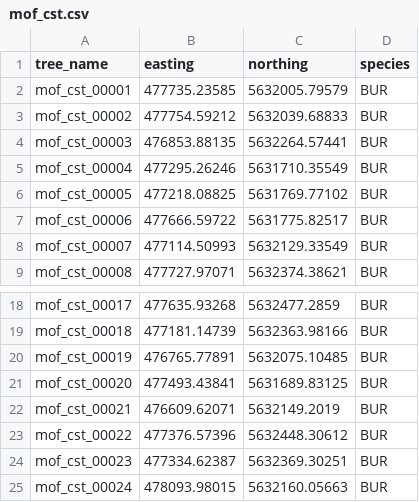
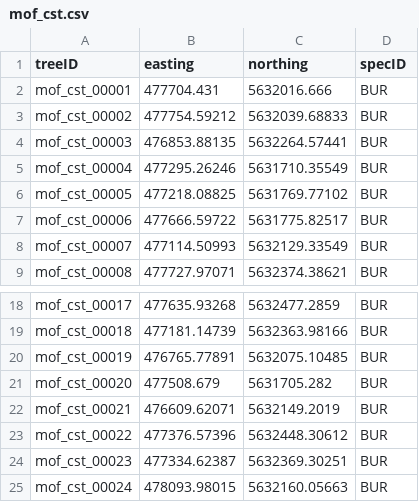
Before and after one commit to MarburgOpenForest/MOFgeoDB, a CSV file: csv/mof_cst.csv, drawn as a sheet; only a part is shown, gaps mark what is left out.

```diff
--- a/csv/mof_cst.csv
+++ b/csv/mof_cst.csv
@@ -1,3 +1,3 @@
-"tree_name","easting","northing","species"
-"mof_cst_00001",477735.23585,5632005.79579,"BUR"
+"treeID","easting","northing","specID"
+"mof_cst_00001",477704.431,5632016.666,"BUR"
 "mof_cst_00002",477754.59212,5632039.68833,"BUR"
@@ -20,3 +20,3 @@
 "mof_cst_00019",476765.77891,5632075.10485,"BUR"
-"mof_cst_00020",477493.43841,5631689.83125,"BUR"
+"mof_cst_00020",477508.679,5631705.282,"BUR"
 "mof_cst_00021",476609.62071,5632149.2019,"BUR"
```
Also changed, not shown: 2 other files.
